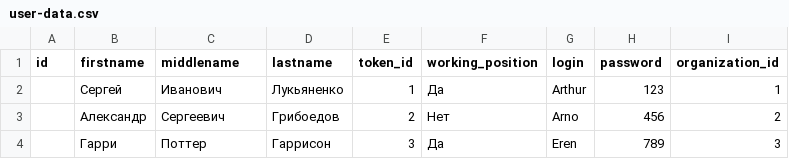
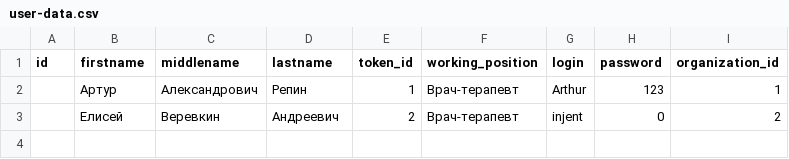
Before and after one commit to Injent/SpringBoot, a CSV file: src/main/resources/db.changelog/data/csv/user-data.csv, drawn as a sheet.

```diff
--- a/src/main/resources/db.changelog/data/csv/user-data.csv
+++ b/src/main/resources/db.changelog/data/csv/user-data.csv
@@ -1,4 +1,3 @@
 id;firstname;middlename;lastname;token_id;working_position;login;password;organization_id
-;Сергей;Иванович;Лукьяненко;1;Да;Arthur;123;1
-;Александр;Сергеевич;Грибоедов;2;Нет;Arno;456;2
-;Гарри;Поттер;Гаррисон;3;Да;Eren;789;3
+;Артур;Александрович;Репин;1;Врач-терапевт;Arthur;123;1
+;Елисей;Веревкин;Андреевич;2;Врач-терапевт;injent;0;2
```
Also changed, not shown: src/main/resources/db.changelog/data/csv/call-data.csv, 4 other files.
